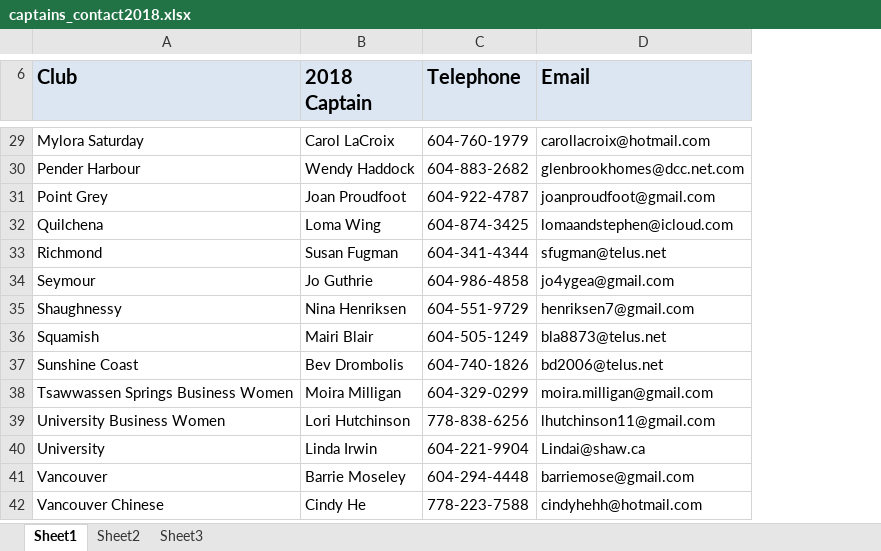
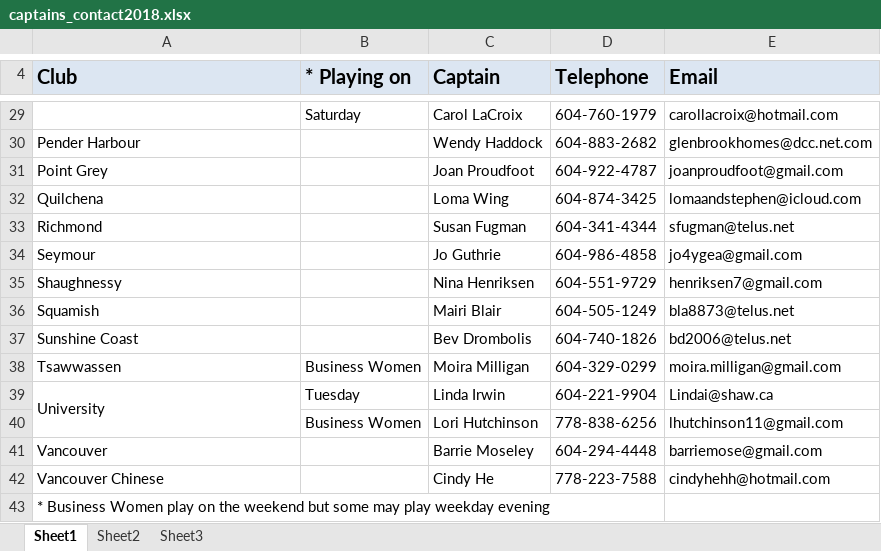
Before and after one commit to kevinli96/BCG-Zone-4, an Excel workbook: secure/captains_contact2018.xlsx, sheet Sheet1, drawn as a sheet; only a part is shown, gaps mark what is left out; values as stored, in another font and other column widths than the file's, no borders; charts and pictures not drawn; removed rows and columns are numbered as before the commit, all else as after; the diff covers the shown part only; the diff names each change by its address in the sheet, - before the commit and + after, or states it on an @@ line.

Commit message:
SW fixed captains list, club roster, team captain lists,junior girls,zone 3 4, beat the champ

```diff
--- a/secure/captains_contact2018.xlsx (sheet Sheet1)
+++ b/secure/captains_contact2018.xlsx (sheet Sheet1)
+column B (* Playing on), rows 29-39: Saturday |  |  |  |  |  |  |  |  | Business Women | Tuesday
-C4: 2018 Captain
+C4: Captain
-A29 (Club): Mylora Saturday
+A29 (Club): (empty)
-A38 (Club): Tsawwassen Springs Business Women
+A38 (Club): Tsawwassen
-row 39: University Business Women | Lori Hutchinson | 778-838-6256 | lhutchinson11@gmail.com
+A39:A40 merged
+row 40:  | Business Women | Lori Hutchinson | 778-838-6256 | lhutchinson11@gmail.com
+row 43: * Business Women play on the weekend but some may play weekday evening
```
Also changed, not shown: 6 added rows, 6 removed rows, 4 edited cells and merged cells elsewhere in this sheet, charts or pictures, 13 other files.
